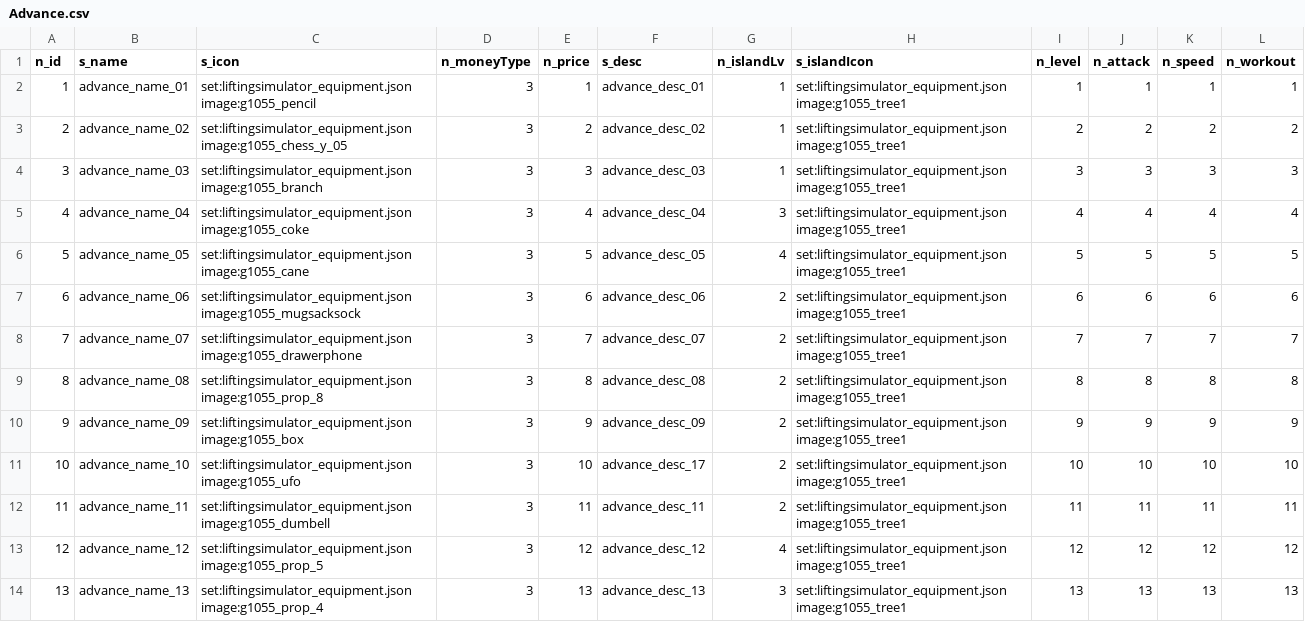
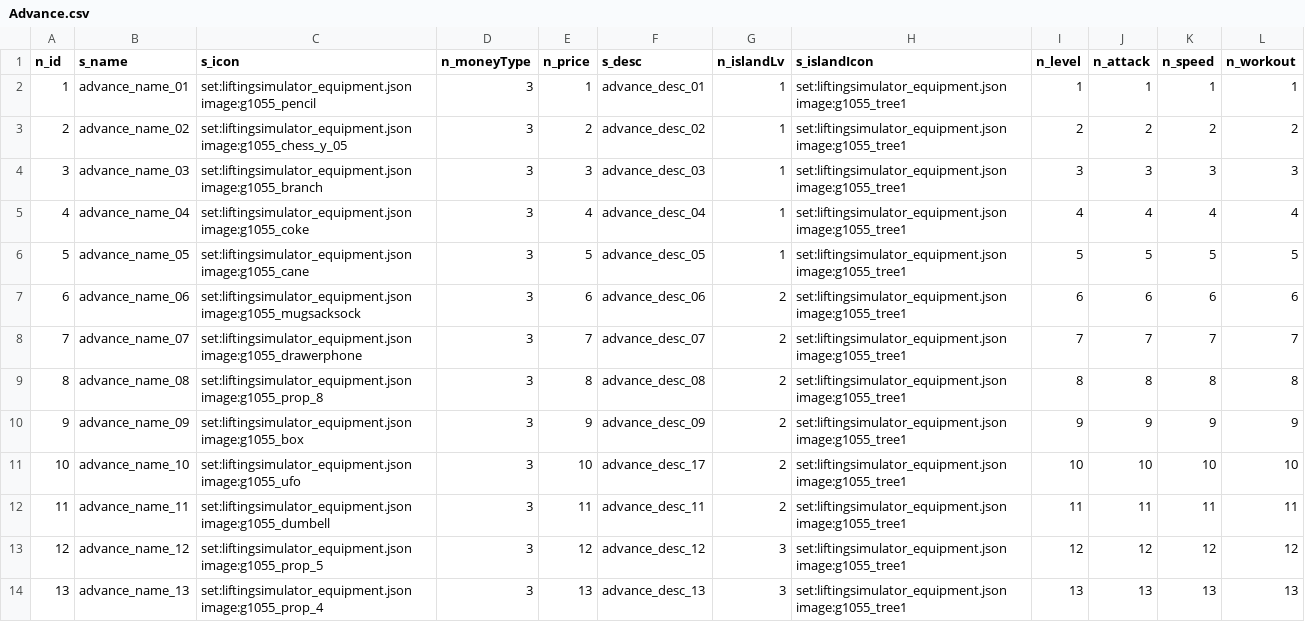
Before and after one commit to blockmangame/game_config, a CSV file: g2030/config/Advance.csv, drawn as a sheet; only a part is shown.

```diff
--- a/g2030/config/Advance.csv
+++ b/g2030/config/Advance.csv
@@ -4,4 +4,4 @@ n_id	s_name	s_icon	n_moneyType	n_price	s_desc	n_islandLv	s_islandIcon	n_level	n_
 3	advance_name_03	set:liftingsimulator_equipment.json image:g1055_branch	3	3	advance_desc_03	1	set:liftingsimulator_equipment.json image:g1055_tree1	3	3	3	3
-4	advance_name_04	set:liftingsimulator_equipment.json image:g1055_coke	3	4	advance_desc_04	3	set:liftingsimulator_equipment.json image:g1055_tree1	4	4	4	4
-5	advance_name_05	set:liftingsimulator_equipment.json image:g1055_cane	3	5	advance_desc_05	4	set:liftingsimulator_equipment.json image:g1055_tree1	5	5	5	5
+4	advance_name_04	set:liftingsimulator_equipment.json image:g1055_coke	3	4	advance_desc_04	1	set:liftingsimulator_equipment.json image:g1055_tree1	4	4	4	4
+5	advance_name_05	set:liftingsimulator_equipment.json image:g1055_cane	3	5	advance_desc_05	1	set:liftingsimulator_equipment.json image:g1055_tree1	5	5	5	5
 6	advance_name_06	set:liftingsimulator_equipment.json image:g1055_mugsacksock	3	6	advance_desc_06	2	set:liftingsimulator_equipment.json image:g1055_tree1	6	6	6	6
@@ -12,3 +12,3 @@ n_id	s_name	s_icon	n_moneyType	n_price	s_desc	n_islandLv	s_islandIcon	n_level	n_
 11	advance_name_11	set:liftingsimulator_equipment.json image:g1055_dumbell	3	11	advance_desc_11	2	set:liftingsimulator_equipment.json image:g1055_tree1	11	11	11	11
-12	advance_name_12	set:liftingsimulator_equipment.json image:g1055_prop_5	3	12	advance_desc_12	4	set:liftingsimulator_equipment.json image:g1055_tree1	12	12	12	12
+12	advance_name_12	set:liftingsimulator_equipment.json image:g1055_prop_5	3	12	advance_desc_12	3	set:liftingsimulator_equipment.json image:g1055_tree1	12	12	12	12
 13	advance_name_13	set:liftingsimulator_equipment.json image:g1055_prop_4	3	13	advance_desc_13	3	set:liftingsimulator_equipment.json image:g1055_tree1	13	13	13	13
```
Also changed, not shown: 4 other files.
